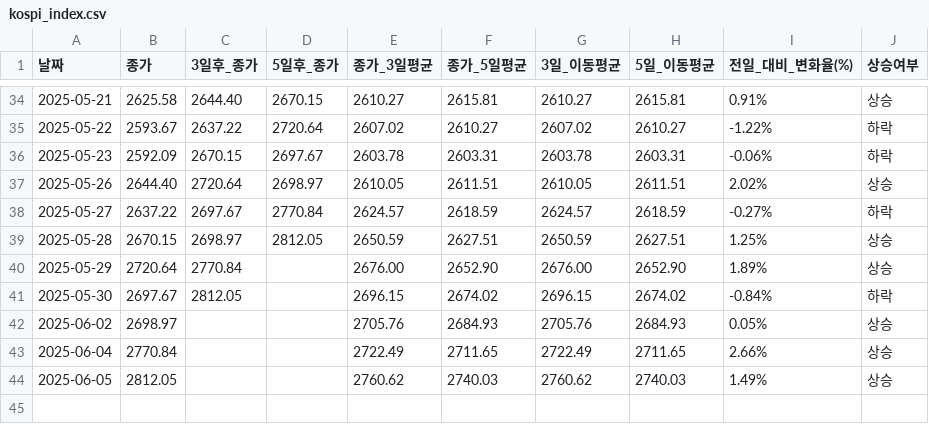
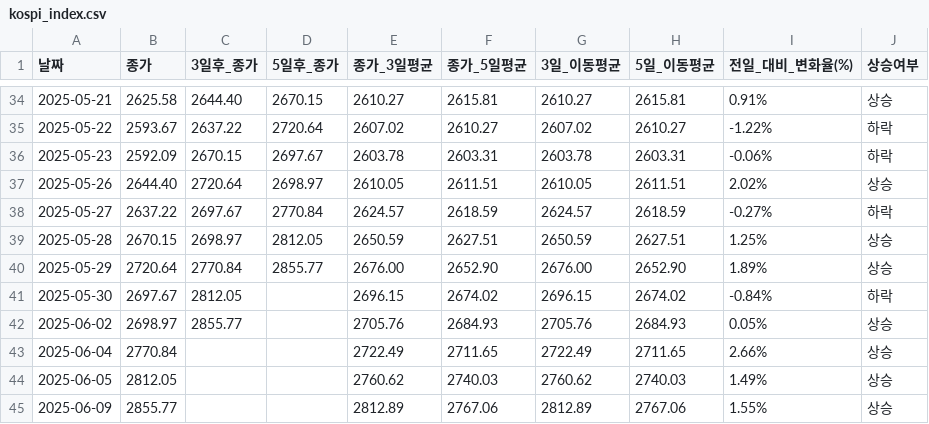
Before and after one commit to YMDarkness/Web_Crawling, a CSV file: kospi_test/kospi_index.csv, drawn as a sheet; only a part is shown, gaps mark what is left out.

Commit message:
코스피 지수 데이터

```diff
--- a/kospi_test/kospi_index.csv
+++ b/kospi_test/kospi_index.csv
@@ -39,6 +39,7 @@
 2025-05-28,2670.15,2698.97,2812.05,2650.59,2627.51,2650.59,2627.51,1.25%,상승
-2025-05-29,2720.64,2770.84,,2676.00,2652.90,2676.00,2652.90,1.89%,상승
+2025-05-29,2720.64,2770.84,2855.77,2676.00,2652.90,2676.00,2652.90,1.89%,상승
 2025-05-30,2697.67,2812.05,,2696.15,2674.02,2696.15,2674.02,-0.84%,하락
-2025-06-02,2698.97,,,2705.76,2684.93,2705.76,2684.93,0.05%,상승
+2025-06-02,2698.97,2855.77,,2705.76,2684.93,2705.76,2684.93,0.05%,상승
 2025-06-04,2770.84,,,2722.49,2711.65,2722.49,2711.65,2.66%,상승
 2025-06-05,2812.05,,,2760.62,2740.03,2760.62,2740.03,1.49%,상승
+2025-06-09,2855.77,,,2812.89,2767.06,2812.89,2767.06,1.55%,상승
```
